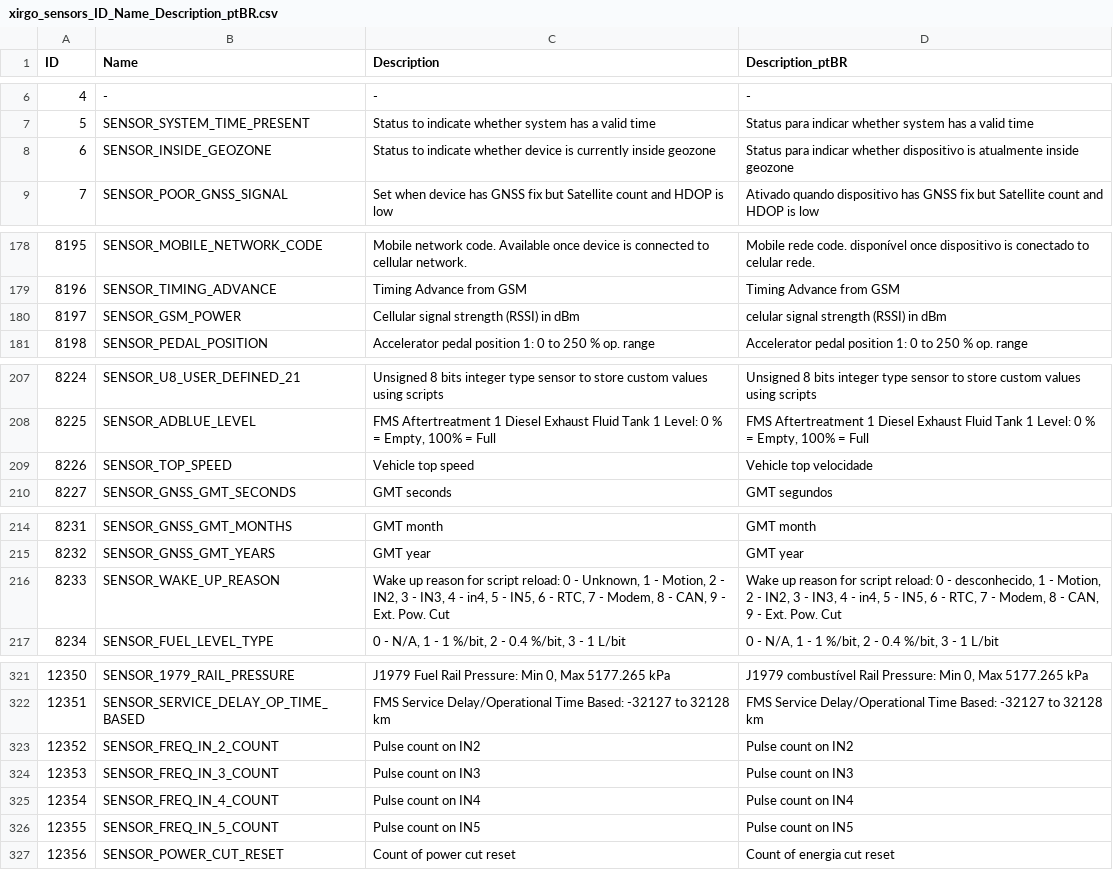
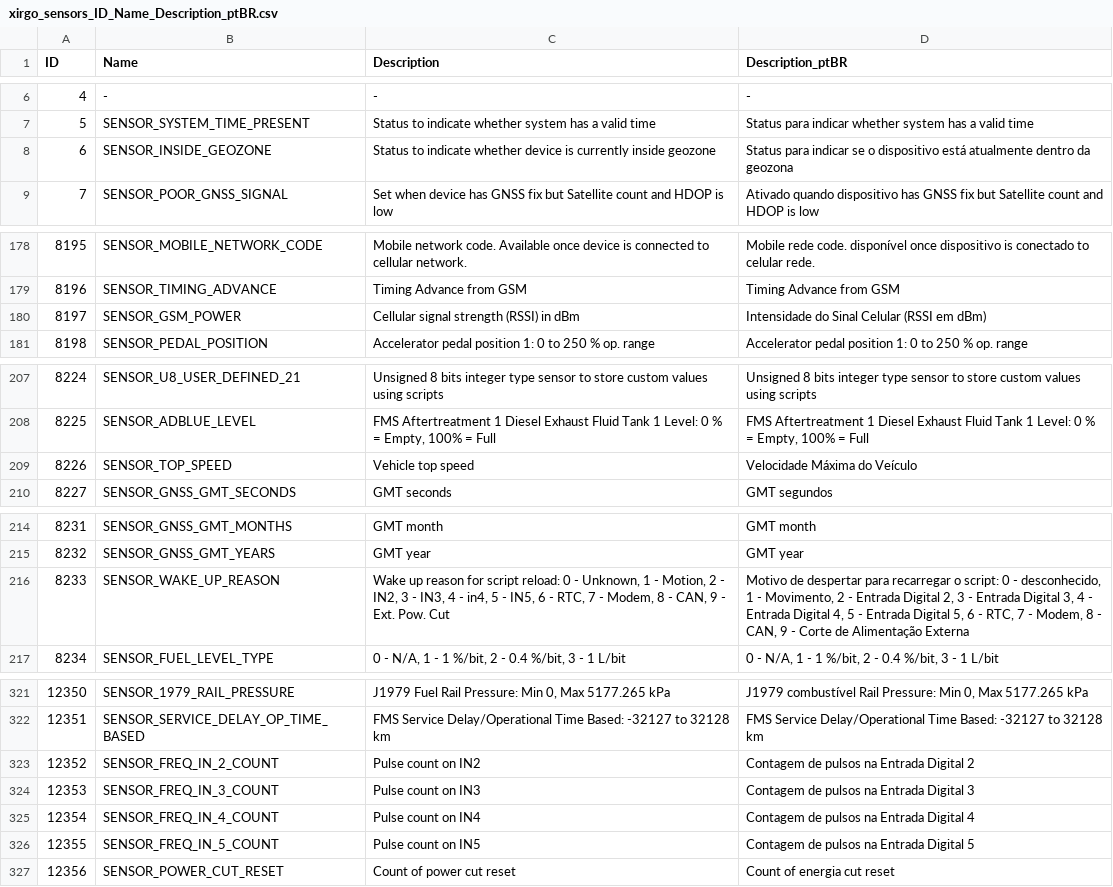
Before and after one commit to guoosantos/euro-one, a CSV file: xirgo_sensors_ID_Name_Description_ptBR.csv, drawn as a sheet; only a part is shown, gaps mark what is left out; the diff covers the shown part only.

```diff
--- a/xirgo_sensors_ID_Name_Description_ptBR.csv
+++ b/xirgo_sensors_ID_Name_Description_ptBR.csv
@@ -7,3 +7,3 @@
 5,SENSOR_SYSTEM_TIME_PRESENT,Status to indicate whether system has a valid time,Status para indicar whether system has a valid time
-6,SENSOR_INSIDE_GEOZONE,Status to indicate whether device is currently inside geozone,Status para indicar whether dispositivo is atualmente inside geozone
+6,SENSOR_INSIDE_GEOZONE,Status to indicate whether device is currently inside geozone,Status para indicar se o dispositivo está atualmente dentro da geozona
 7,SENSOR_POOR_GNSS_SIGNAL,Set when device has GNSS fix but Satellite count and HDOP is low,Ativado quando dispositivo has GNSS fix but Satellite count and HDOP is low
@@ -179,3 +179,3 @@
 8196,SENSOR_TIMING_ADVANCE,Timing Advance from GSM,Timing Advance from GSM
-8197,SENSOR_GSM_POWER,Cellular signal strength (RSSI) in dBm,celular signal strength (RSSI) in dBm
+8197,SENSOR_GSM_POWER,Cellular signal strength (RSSI) in dBm,Intensidade do Sinal Celular (RSSI em dBm)
 8198,SENSOR_PEDAL_POSITION,Accelerator pedal position 1: 0 to 250 % op. range,Accelerator pedal position 1: 0 to 250 % op. range
@@ -208,3 +208,3 @@
 8225,SENSOR_ADBLUE_LEVEL,"FMS Aftertreatment 1 Diesel Exhaust Fluid Tank 1 Level: 0 % = Empty, 100% = Full","FMS Aftertreatment 1 Diesel Exhaust Fluid Tank 1 Level: 0 % = Empty, 100% = Full"
-8226,SENSOR_TOP_SPEED,Vehicle top speed,Vehicle top velocidade
+8226,SENSOR_TOP_SPEED,Vehicle top speed,Velocidade Máxima do Veículo
 8227,SENSOR_GNSS_GMT_SECONDS,GMT seconds,GMT segundos
@@ -215,3 +215,3 @@
 8232,SENSOR_GNSS_GMT_YEARS,GMT year,GMT year
-8233,SENSOR_WAKE_UP_REASON,"Wake up reason for script reload: 0 - Unknown, 1 - Motion, 2 - IN2, 3 - IN3, 4 - in4, 5 - IN5, 6 - RTC, 7 - Modem, 8 - CAN, 9 - Ext. Pow. Cut","Wake up reason for script reload: 0 - desconhecido, 1 - Motion, 2 - IN2, 3 - IN3, 4 - in4, 5 - IN5, 6 - RTC, 7 - Modem, 8 - CAN, 9 - Ext. Pow. Cut"
+8233,SENSOR_WAKE_UP_REASON,"Wake up reason for script reload: 0 - Unknown, 1 - Motion, 2 - IN2, 3 - IN3, 4 - in4, 5 - IN5, 6 - RTC, 7 - Modem, 8 - CAN, 9 - Ext. Pow. Cut","Motivo de despertar para recarregar o script: 0 - desconhecido, 1 - Movimento, 2 - Entrada Digital 2, 3 - Entrada Digital 3, 4 - Entrada Digital 4, 5 - Entrada Digital 5, 6 - RTC, 7 - Modem, 8 - CAN, 9 - Corte de Alimentação Externa"
 8234,SENSOR_FUEL_LEVEL_TYPE,"0 - N/A, 1 - 1 %/bit, 2 - 0.4 %/bit, 3 - 1 L/bit","0 - N/A, 1 - 1 %/bit, 2 - 0.4 %/bit, 3 - 1 L/bit"
@@ -322,6 +322,6 @@
 12351,SENSOR_SERVICE_DELAY_OP_TIME_BASED,FMS Service Delay/Operational Time Based: -32127 to 32128 km,FMS Service Delay/Operational Time Based: -32127 to 32128 km
-12352,SENSOR_FREQ_IN_2_COUNT,Pulse count on IN2,Pulse count on IN2
-12353,SENSOR_FREQ_IN_3_COUNT,Pulse count on IN3,Pulse count on IN3
-12354,SENSOR_FREQ_IN_4_COUNT,Pulse count on IN4,Pulse count on IN4
-12355,SENSOR_FREQ_IN_5_COUNT,Pulse count on IN5,Pulse count on IN5
+12352,SENSOR_FREQ_IN_2_COUNT,Pulse count on IN2,Contagem de pulsos na Entrada Digital 2
+12353,SENSOR_FREQ_IN_3_COUNT,Pulse count on IN3,Contagem de pulsos na Entrada Digital 3
+12354,SENSOR_FREQ_IN_4_COUNT,Pulse count on IN4,Contagem de pulsos na Entrada Digital 4
+12355,SENSOR_FREQ_IN_5_COUNT,Pulse count on IN5,Contagem de pulsos na Entrada Digital 5
 12356,SENSOR_POWER_CUT_RESET,Count of power cut reset,Count of energia cut reset
```
Also changed, not shown: 15 edited cells elsewhere in this file, 8 other files.
